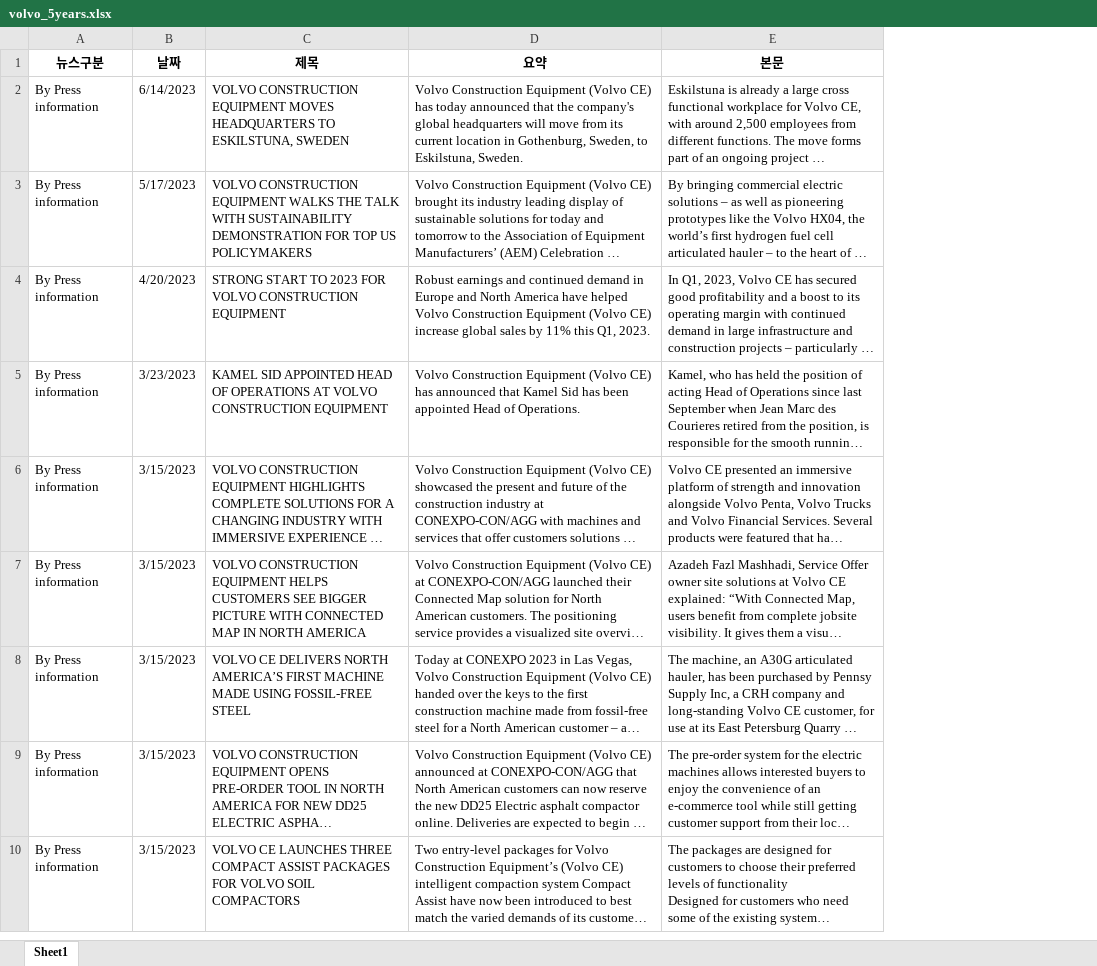
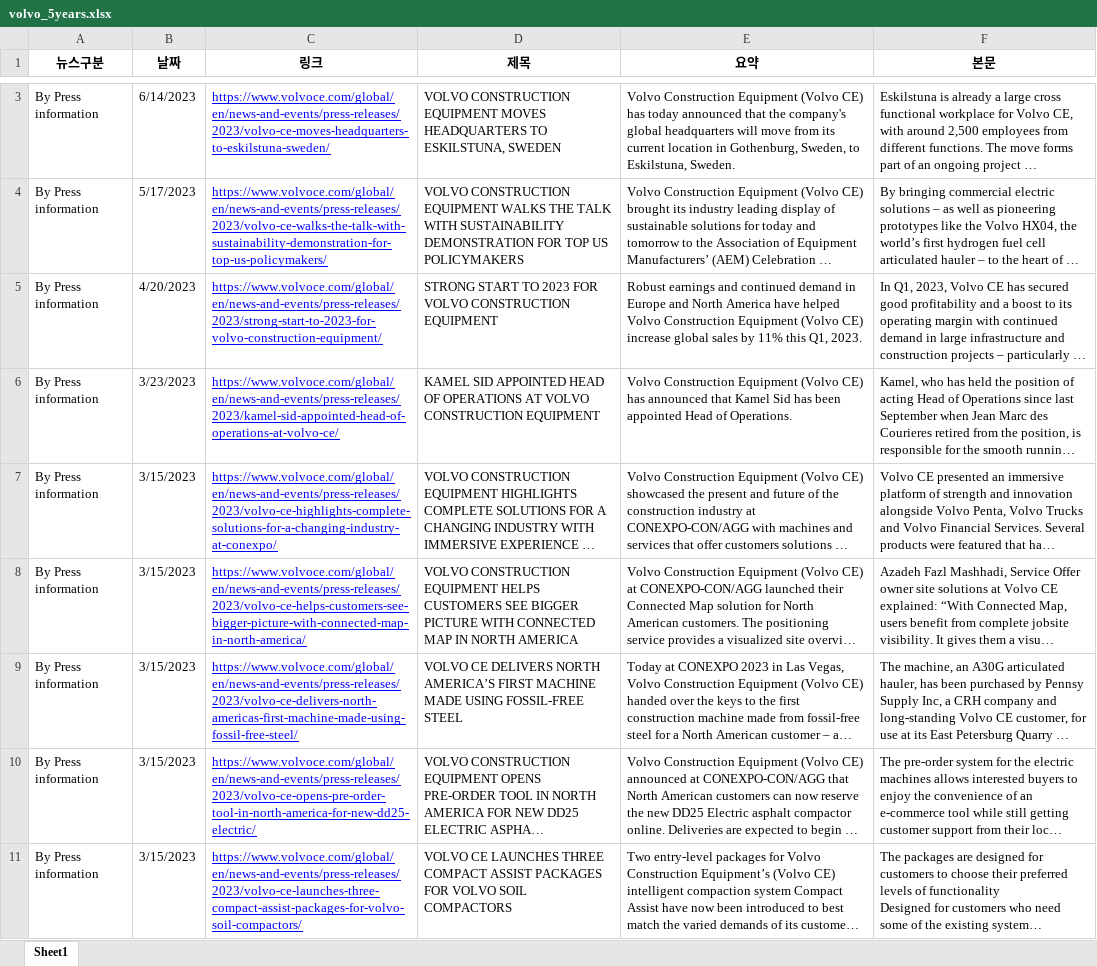
Before and after one commit to CE-MarketSensing/ConstructionEquipment, an Excel workbook: data/volvo_5years.xlsx, sheet Sheet1, drawn as a sheet; only a part is shown, gaps mark what is left out; long unchanged cells end in …; values as stored, in another font and other column widths than the file's, no borders; addresses are those after the commit; the diff covers the shown part only; the diff names each change by its address in the sheet, - before the commit and + after, or states it on an @@ line.

Commit message:
[volvo] 5개년 뉴스 링크 컬럼 추가

```diff
--- a/data/volvo_5years.xlsx (sheet Sheet1)
+++ b/data/volvo_5years.xlsx (sheet Sheet1)
+column C (링크), rows 3-11: https://www.volvoce.com/global/en/news-and-events/press-releases/2023/volvo-ce-moves-headquarters-to-eskilstuna-sweden/ | https://www.volvoce.com/global/en/news-and-events/press-releases/2023/volvo-ce-walks-the-talk-with-sustainability-demonstration-for-top-us-policymakers/ | https://www.volvoce.com/global/en/news-and-events/press-releases/2023/strong-start-to-2023-for-volvo-construction-equipment/ | https://www.volvoce.com/global/en/news-and-events/press-releases/2023/kamel-sid-appointed-head-of-operations-at-volvo-ce/ | https://www.volvoce.com/global/en/news-and-events/press-releases/2023/volvo-ce-highlights-complete-solutions-for-a-changing-industry-at-conexpo/ | https://www.volvoce.com/global/en/news-and-events/press-releases/2023/volvo-ce-helps-customers-see-bigger-picture-with-connected-map-in-north-america/ | https://www.volvoce.com/global/en/news-and-events/press-releases/2023/volvo-ce-delivers-north-americas-first-machine-made-using-fossil-free-steel/ | https://www.volvoce.com/global/en/news-and-events/press-releases/2023/volvo-ce-opens-pre-order-tool-in-north-america-for-new-dd25-electric/ | https://www.volvoce.com/global/en/news-and-events/press-releases/2023/volvo-ce-launches-three-compact-assist-packages-for-volvo-soil-compactors/
```
Also changed, not shown: 1 added row and 1 removed row elsewhere in this sheet, 1 other file.
